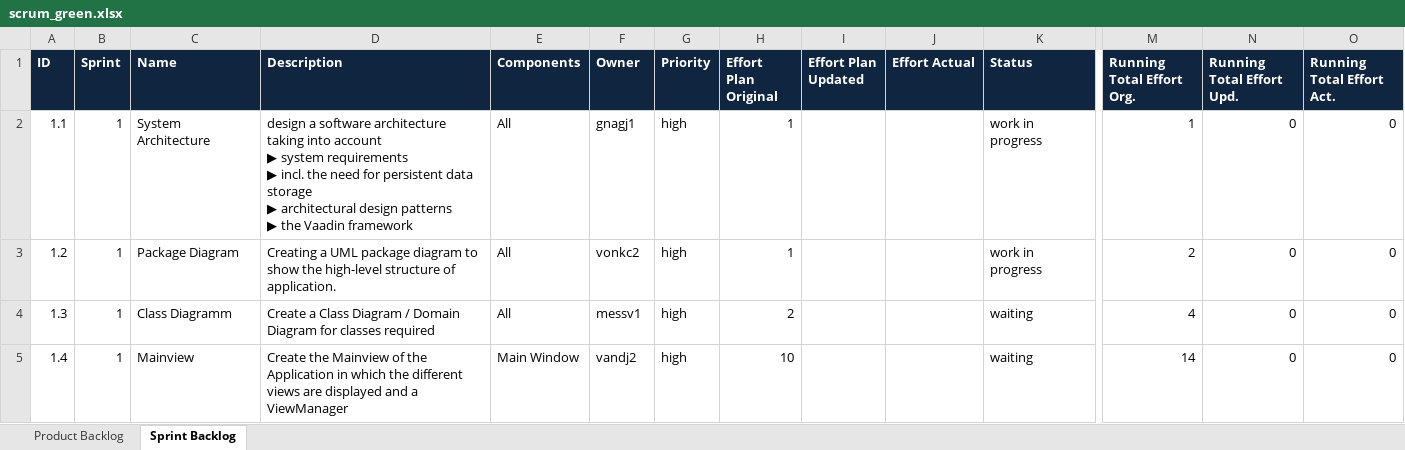
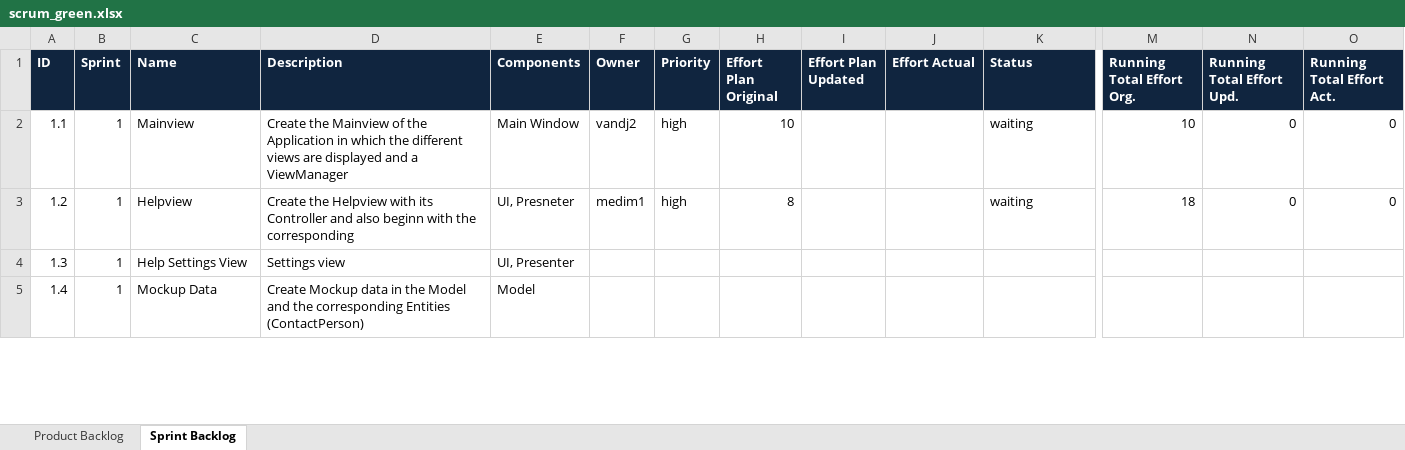
Before and after one commit to sirlordrouter/ch.bfh.btx8081.w2013.green, an Excel workbook: doc/task10/scrum_green.xlsx, sheet Sprint Backlog, drawn as a sheet; only a part is shown, gaps mark what is left out; values as stored, in another font and other column widths than the file's, no borders; ↵ is a line break in a cell; the diff covers the shown part only; the diff names each change by its address in the sheet, - before the commit and + after, or states it on an @@ line.

Commit message:
updated product and sprint log

```diff
--- a/doc/task10/scrum_green.xlsx (sheet Sprint Backlog)
+++ b/doc/task10/scrum_green.xlsx (sheet Sprint Backlog)
-C2 (Name): System Architecture
+C2 (Name): Mainview
-D2 (Description): design a software architecture taking into account ↵ ▶ system requirements ↵ ▶ incl. the need for persistent data storage ↵ ▶ architectural design patterns ↵ ▶ the Vaadin framework
+D2 (Description): Create the Mainview of the Application in which the different views are displayed and a ViewManager
-E2 (Components): All
+E2 (Components): Main Window
-F2 (Owner): gnagj1
+F2 (Owner): vandj2
-H2 (Effort Plan Original): 1
+H2 (Effort Plan Original): 10
-K2:K3 (Status): work in progress
+K2:K3 (Status): waiting
-M2 (Running Total Effort Org.): 1
+M2 (Running Total Effort Org.): 10
-C3 (Name): Package Diagram
+C3 (Name): Helpview
-D3 (Description): Creating a UML package diagram to show the high-level structure of application.
+D3 (Description): Create the Helpview with its Controller and also beginn with the corresponding
-E3 (Components): All
+E3 (Components): UI, Presneter
-F3 (Owner): vonkc2
+F3 (Owner): medim1
-H3 (Effort Plan Original): 1
+H3 (Effort Plan Original): 8
-M3 (Running Total Effort Org.): 2
+M3 (Running Total Effort Org.): 18
-C4 (Name): Class Diagramm
+C4 (Name): Help Settings View
-D4 (Description): Create a Class Diagram / Domain Diagram for classes required
+D4 (Description): Settings view
-E4 (Components): All
+E4 (Components): UI, Presenter
-F4 (Owner): messv1
+F4 (Owner): (empty)
-G4:G5 (Priority): high
+G4:G5 (Priority): (empty)
-H4 (Effort Plan Original): 2
+H4 (Effort Plan Original): (empty)
-K4:K5 (Status): waiting
+K4:K5 (Status): (empty)
-M4 (Running Total Effort Org.): 4
+M4 (Running Total Effort Org.): (empty)
-N4:N5 (Running Total Effort Upd.): 0
+N4:N5 (Running Total Effort Upd.): (empty)
-O4:O5 (Running Total Effort Act.): 0
+O4:O5 (Running Total Effort Act.): (empty)
-C5 (Name): Mainview
+C5 (Name): Mockup Data
-D5 (Description): Create the Mainview of the Application in which the different views are displayed and a ViewManager
+D5 (Description): Create Mockup data in the Model and the corresponding Entities (ContactPerson)
-E5 (Components): Main Window
+E5 (Components): Model
-F5 (Owner): vandj2
+F5 (Owner): (empty)
-H5 (Effort Plan Original): 10
+H5 (Effort Plan Original): (empty)
-M5 (Running Total Effort Org.): 14
+M5 (Running Total Effort Org.): (empty)
```
Also changed, not shown: 25 edited cells elsewhere in this sheet, sheet Product Backlog, formulas that keep their value.
